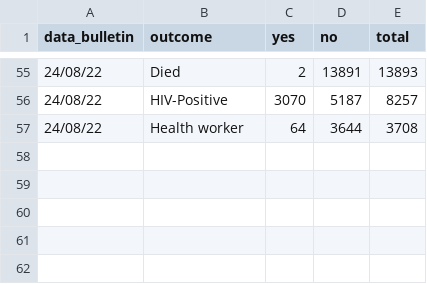
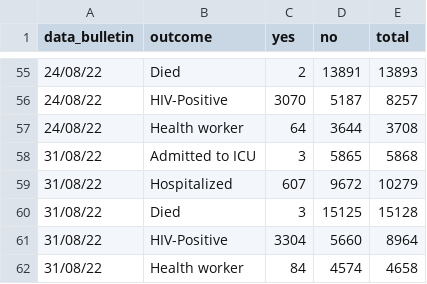
Before and after one commit to fbranda/monkeypox-opendata, a CSV file: ECDC-WHO/Outcome-HIV_status-HCW/timeseries_datasummary_outcome.csv, drawn as a sheet; only a part is shown, gaps mark what is left out; the diff names each change by its address in the sheet, - before the commit and + after, or states it on an @@ line.

```diff
--- a/ECDC-WHO/Outcome-HIV_status-HCW/timeseries_datasummary_outcome.csv
+++ b/ECDC-WHO/Outcome-HIV_status-HCW/timeseries_datasummary_outcome.csv
+row 58: 31/08/22 | Admitted to ICU | 3 | 5865 | 5868
+row 59: 31/08/22 | Hospitalized | 607 | 9672 | 10279
+row 60: 31/08/22 | Died | 3 | 15125 | 15128
+row 61: 31/08/22 | HIV-Positive | 3304 | 5660 | 8964
+row 62: 31/08/22 | Health worker | 84 | 4574 | 4658
```
Also changed, not shown: 1 other file.
